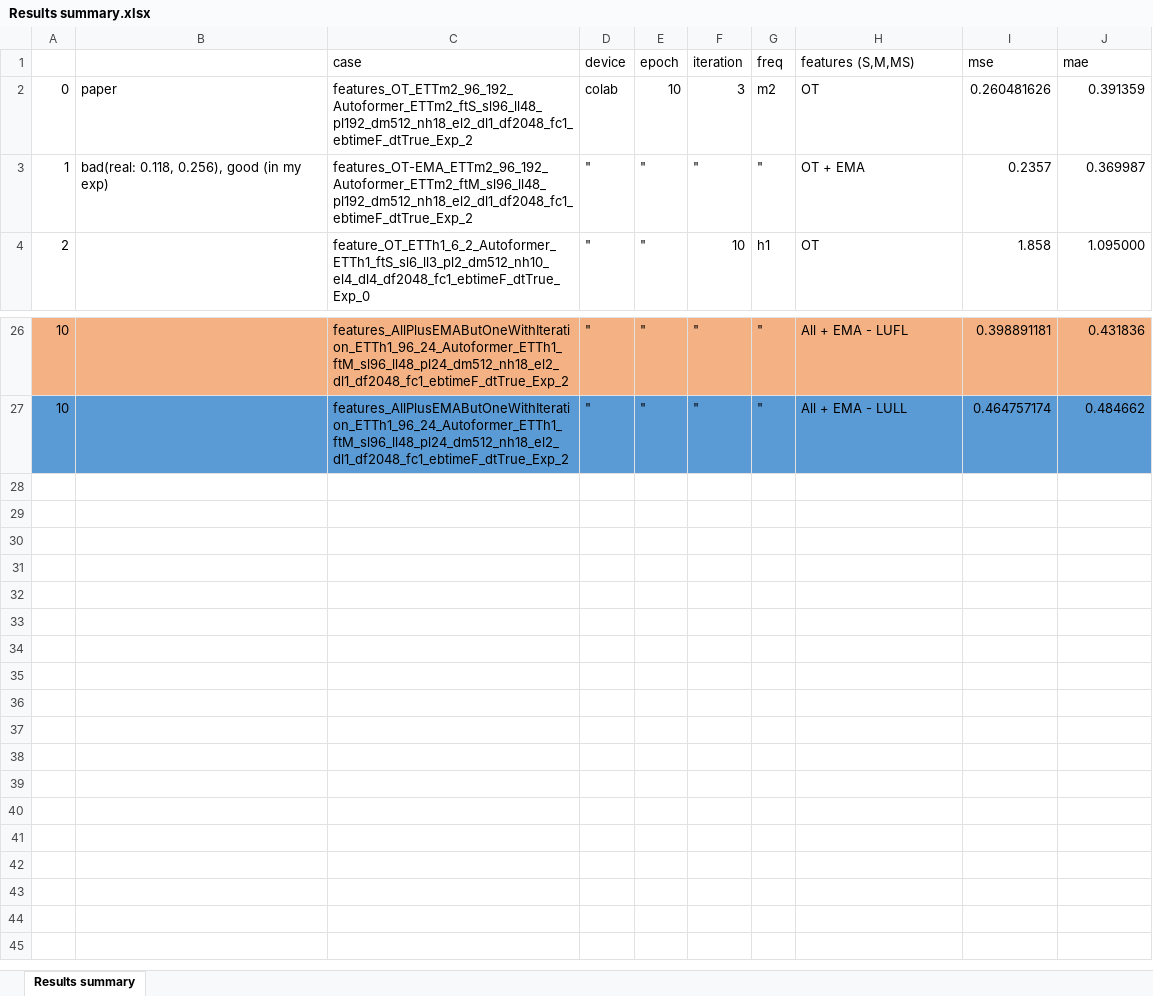
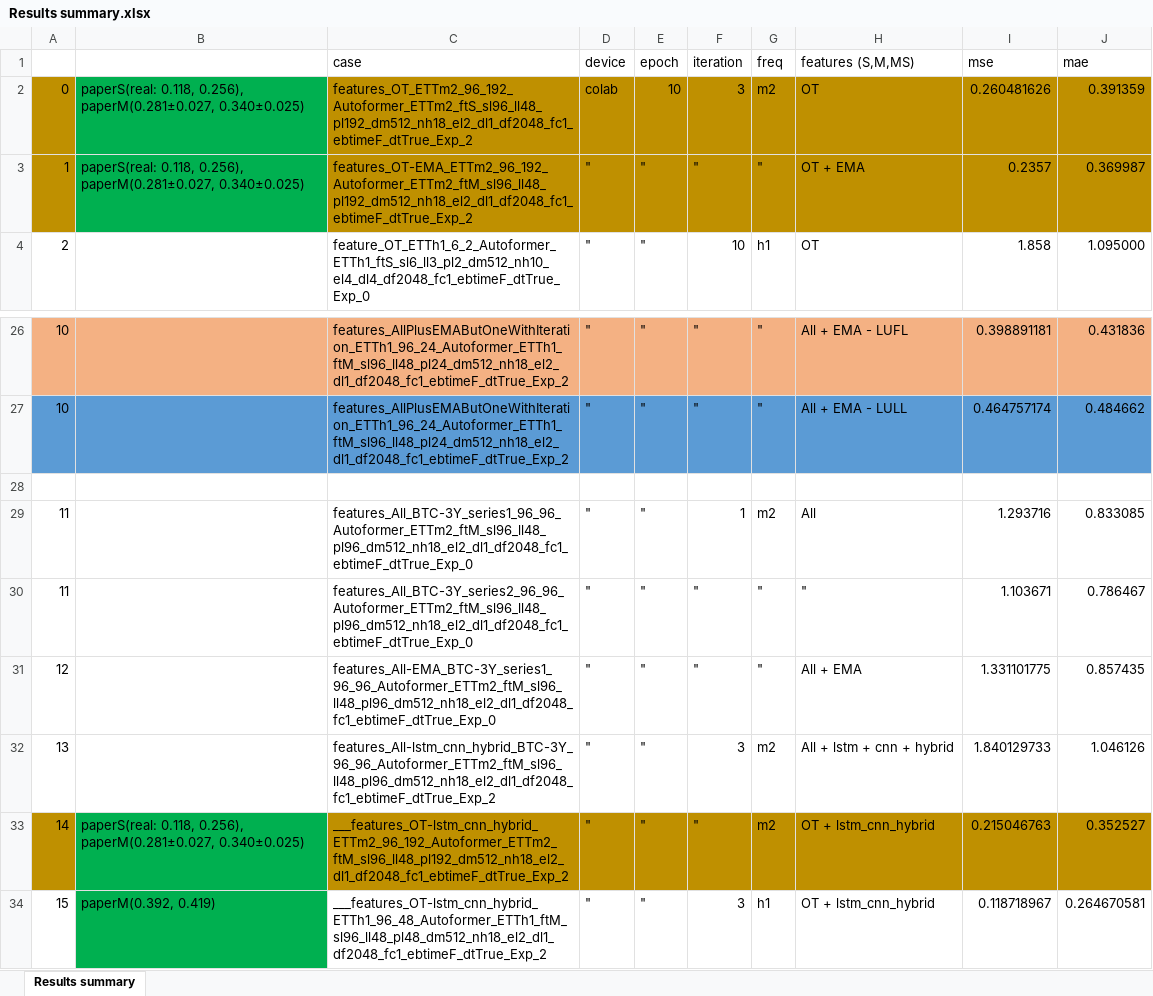
Before and after one commit to EsmaeilChitgar/Autoformer, an Excel workbook: report/Results summary.xlsx, sheet Results summary, drawn as a sheet; only a part is shown, gaps mark what is left out; values as stored, in another font and other column widths than the file's, no borders; the diff names each change by its address in the sheet, - before the commit and + after, or states it on an @@ line.

Commit message:
add test cases

```diff
--- a/report/Results summary.xlsx (sheet Results summary)
+++ b/report/Results summary.xlsx (sheet Results summary)
-A2:A3 fill: none
+A2:A3 fill: #BF9000
-B2: paper
+B2: paperS(real: 0.118, 0.256), paperM(0.281±0.027, 0.340±0.025)
-B2:B3 fill: none
+B2:B3 fill: #00B050
-C2:J3 fill: none
+C2:J3 fill: #BF9000
-B3: bad(real: 0.118, 0.256), good (in my exp)
+B3: paperS(real: 0.118, 0.256), paperM(0.281±0.027, 0.340±0.025)
+row 28: (empty)
+row 29: 11 |  | features_All_BTC-3Y_series1_96_96_Autoformer_ETTm2_ftM_sl96_ll48_pl96_dm512_nh18_el2_dl1_df2048_fc1_ebtimeF_dtTrue_Exp_0 | " | " | 1 | m2 | All | 1.293716 | 0.833085
+row 30: 11 |  | features_All_BTC-3Y_series2_96_96_Autoformer_ETTm2_ftM_sl96_ll48_pl96_dm512_nh18_el2_dl1_df2048_fc1_ebtimeF_dtTrue_Exp_0 | " | " | " | " | " | 1.103671 | 0.786467
+row 31: 12 |  | features_All-EMA_BTC-3Y_series1_96_96_Autoformer_ETTm2_ftM_sl96_ll48_pl96_dm512_nh18_el2_dl1_df2048_fc1_ebtimeF_dtTrue_Exp_0 | " | " | " | " | All + EMA | 1.331101775 | 0.857435
+row 32: 13 |  | features_All-lstm_cnn_hybrid_BTC-3Y_96_96_Autoformer_ETTm2_ftM_sl96_ll48_pl96_dm512_nh18_el2_dl1_df2048_fc1_ebtimeF_dtTrue_Exp_2 | " | " | 3 | m2 | All + lstm + cnn + hybrid | 1.840129733 | 1.046126
+row 33: 14 | paperS(real: 0.118, 0.256), paperM(0.281±0.027, 0.340±0.025) | ___features_OT-lstm_cnn_hybrid_ETTm2_96_192_Autoformer_ETTm2_ftM_sl96_ll48_pl192_dm512_nh18_el2_dl1_df2048_fc1_ebtimeF_dtTrue_Exp_2 | " | " | " | m2 | OT + lstm_cnn_hybrid | 0.215046763 | 0.352527
+row 34: 15 | paperM(0.392, 0.419) | ___features_OT-lstm_cnn_hybrid_ETTh1_96_48_Autoformer_ETTh1_ftM_sl96_ll48_pl48_dm512_nh18_el2_dl1_df2048_fc1_ebtimeF_dtTrue_Exp_2 | " | " | 3 | h1 | OT + lstm_cnn_hybrid | 0.118718967 | 0.264670581
```
Also changed, not shown: 7 other files.
